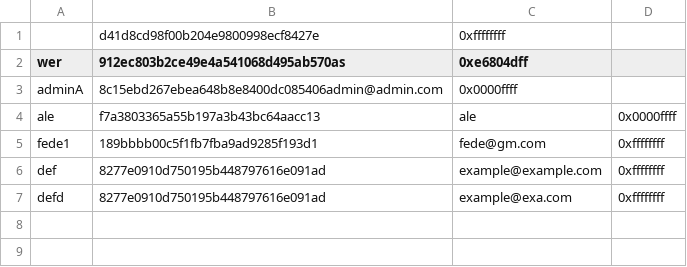
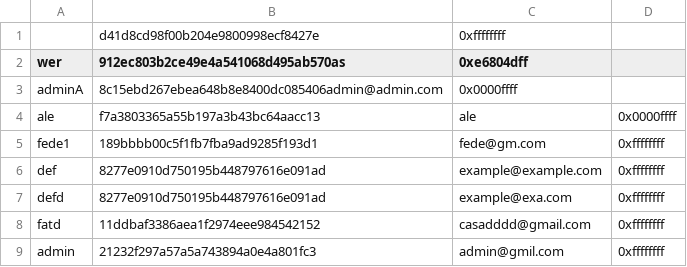
Before and after one commit to Fede046/Codelympics_, a CSV file: data.csv, drawn as a sheet.

```diff
--- a/data.csv
+++ b/data.csv
@@ -7 +7,3 @@ def,8277e0910d750195b448797616e091ad,example@example.com,0xffffffff
 defd,8277e0910d750195b448797616e091ad,example@exa.com,0xffffffff
+fatd,11ddbaf3386aea1f2974eee984542152,casadddd@gmail.com,0xffffffff
+admin,21232f297a57a5a743894a0e4a801fc3,admin@gmil.com,0xffffffff
```
Also changed, not shown: 9 other files.
